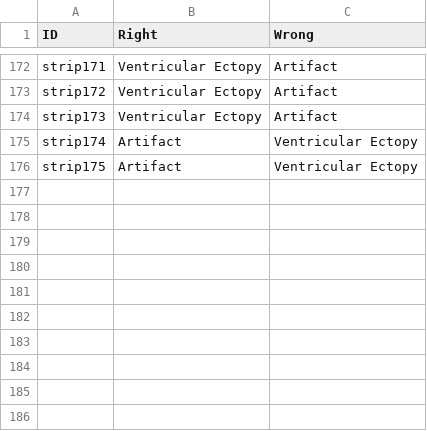
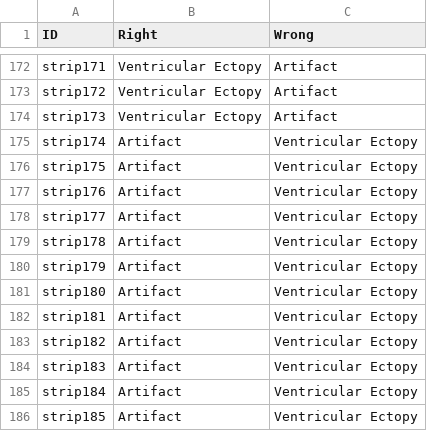
Before and after one commit to TAtk77/LMS-artifact-test, a CSV file: answer_key.csv, drawn as a sheet; only a part is shown, gaps mark what is left out; the diff names each change by its address in the sheet, - before the commit and + after, or states it on an @@ line.

Commit message:
added strips

```diff
--- a/answer_key.csv
+++ b/answer_key.csv
+row 177: strip176 | Artifact | Ventricular Ectopy
+row 178: strip177 | Artifact | Ventricular Ectopy
+row 179: strip178 | Artifact | Ventricular Ectopy
+row 180: strip179 | Artifact | Ventricular Ectopy
+row 181: strip180 | Artifact | Ventricular Ectopy
+row 182: strip181 | Artifact | Ventricular Ectopy
+row 183: strip182 | Artifact | Ventricular Ectopy
+row 184: strip183 | Artifact | Ventricular Ectopy
+row 185: strip184 | Artifact | Ventricular Ectopy
+row 186: strip185 | Artifact | Ventricular Ectopy
```
Also changed, not shown: 10 other files.
